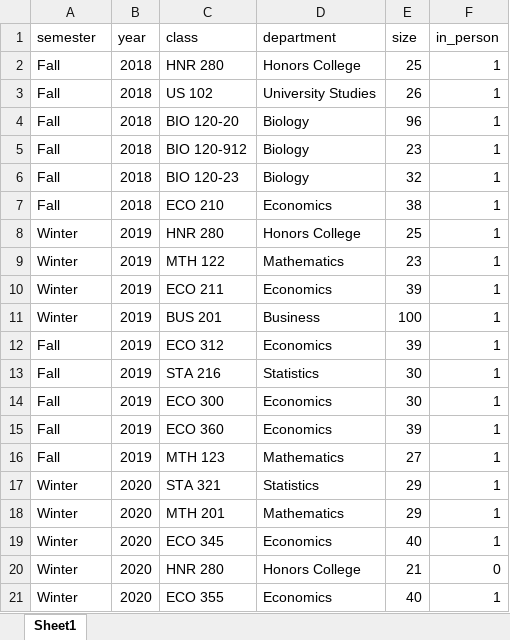
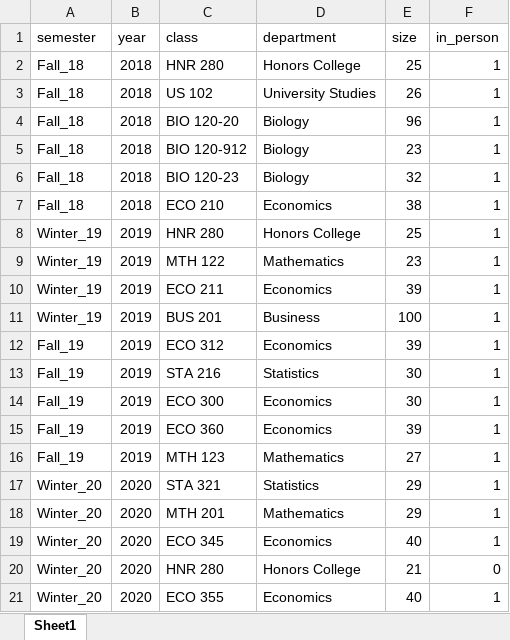
Before and after one commit to jasonrsmith99/GV-Class-Sizes, an Excel workbook: data/class_sizes.xlsx, sheet Sheet1, drawn as a sheet; values as stored, in another font and other column widths than the file's, no borders; the diff names each change by its address in the sheet, - before the commit and + after, or states it on an @@ line.

```diff
--- a/data/class_sizes.xlsx (sheet Sheet1)
+++ b/data/class_sizes.xlsx (sheet Sheet1)
-A2:A7 (semester): Fall
+A2:A7 (semester): Fall_18
-A8:A11 (semester): Winter
+A8:A11 (semester): Winter_19
-A12:A16 (semester): Fall
+A12:A16 (semester): Fall_19
-A17:A21 (semester): Winter
+A17:A21 (semester): Winter_20
```
Also changed, not shown: 4 other files.
